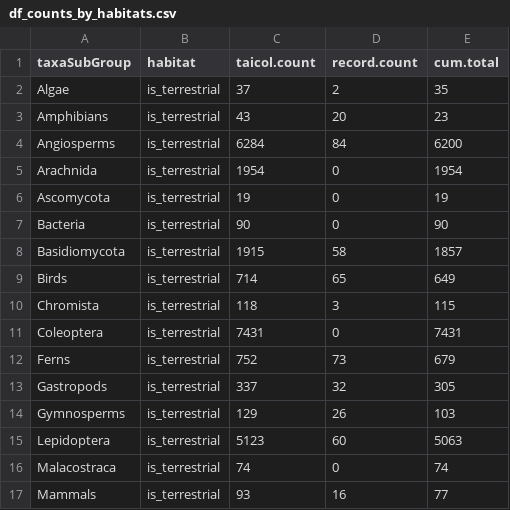
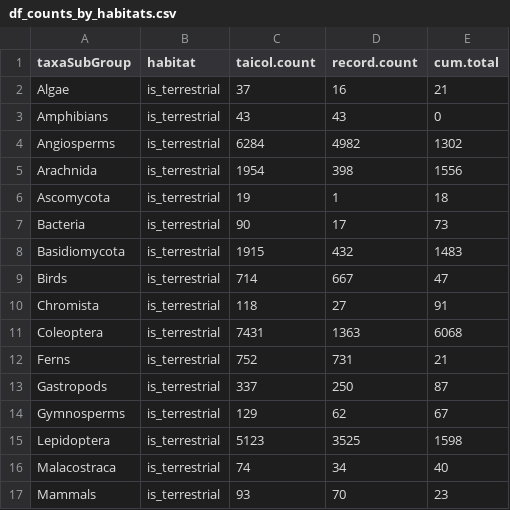
Before and after one commit to daphnehoh/BiodiversityDataGapTW, a CSV file: shinyapp/BiodiversityDataGapTW-shinyapp/www/data/processed/df_counts_by_habitats.csv, drawn as a sheet; only a part is shown; the diff covers the shown part only.

```diff
--- a/shinyapp/BiodiversityDataGapTW-shinyapp/www/data/processed/df_counts_by_habitats.csv
+++ b/shinyapp/BiodiversityDataGapTW-shinyapp/www/data/processed/df_counts_by_habitats.csv
@@ -1,17 +1,17 @@
 "taxaSubGroup","habitat","taicol.count","record.count","cum.total"
-"Algae","is_terrestrial",37,2,35
-"Amphibians","is_terrestrial",43,20,23
-"Angiosperms","is_terrestrial",6284,84,6200
-"Arachnida","is_terrestrial",1954,0,1954
-"Ascomycota","is_terrestrial",19,0,19
-"Bacteria","is_terrestrial",90,0,90
-"Basidiomycota","is_terrestrial",1915,58,1857
-"Birds","is_terrestrial",714,65,649
-"Chromista","is_terrestrial",118,3,115
-"Coleoptera","is_terrestrial",7431,0,7431
-"Ferns","is_terrestrial",752,73,679
-"Gastropods","is_terrestrial",337,32,305
-"Gymnosperms","is_terrestrial",129,26,103
-"Lepidoptera","is_terrestrial",5123,60,5063
-"Malacostraca","is_terrestrial",74,0,74
-"Mammals","is_terrestrial",93,16,77
+"Algae","is_terrestrial",37,16,21
+"Amphibians","is_terrestrial",43,43,0
+"Angiosperms","is_terrestrial",6284,4982,1302
+"Arachnida","is_terrestrial",1954,398,1556
+"Ascomycota","is_terrestrial",19,1,18
+"Bacteria","is_terrestrial",90,17,73
+"Basidiomycota","is_terrestrial",1915,432,1483
+"Birds","is_terrestrial",714,667,47
+"Chromista","is_terrestrial",118,27,91
+"Coleoptera","is_terrestrial",7431,1363,6068
+"Ferns","is_terrestrial",752,731,21
+"Gastropods","is_terrestrial",337,250,87
+"Gymnosperms","is_terrestrial",129,62,67
+"Lepidoptera","is_terrestrial",5123,3525,1598
+"Malacostraca","is_terrestrial",74,34,40
+"Mammals","is_terrestrial",93,70,23
```
Also changed, not shown: 134 edited cells elsewhere in this file, shinyapp/BiodiversityDataGapTW-shinyapp/www/data/processed/df_taxa.rank.csv, shinyapp/BiodiversityDataGapTW-shinyapp/www/data/processed/df_taxa.unrecorded.taxa.prop.groupAll.csv, 19 other files.
